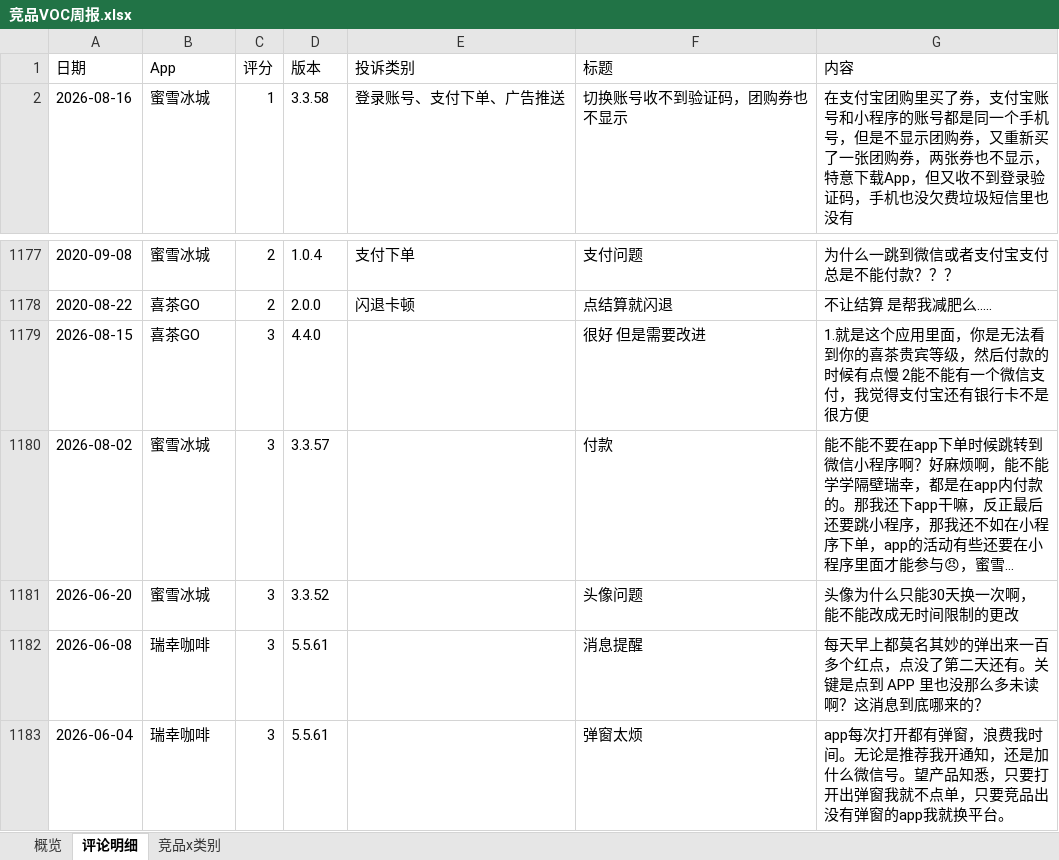
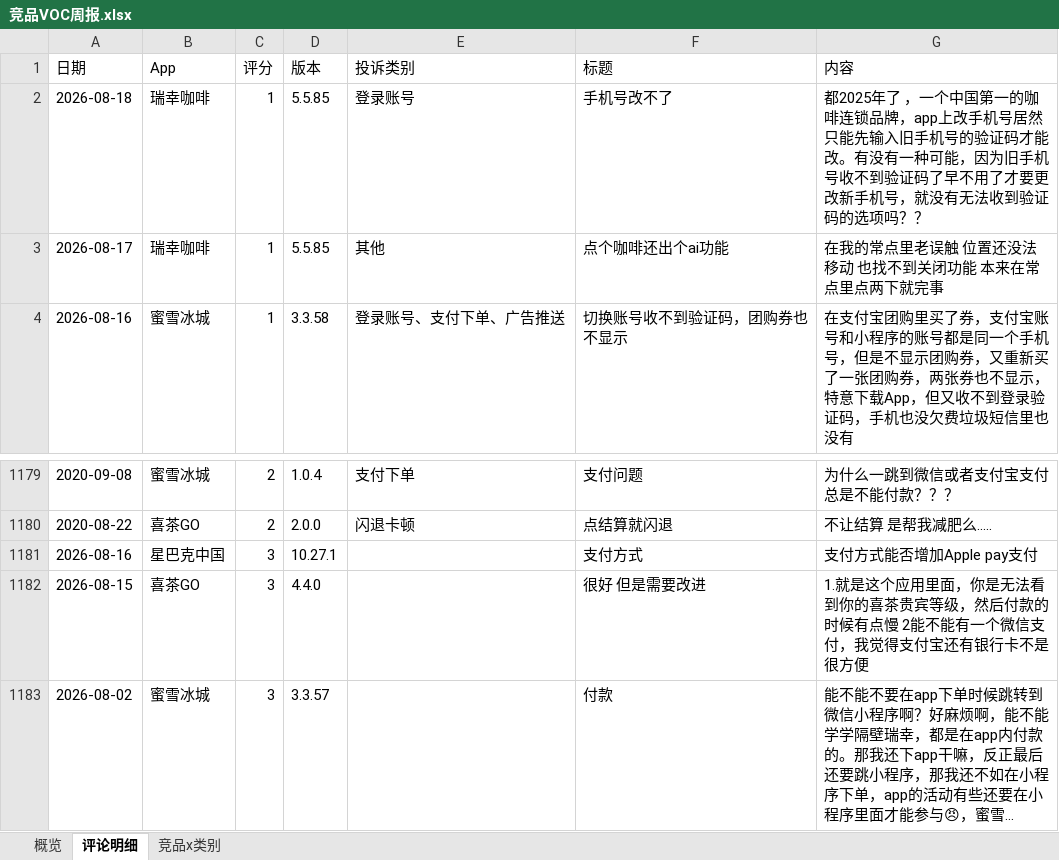
Before and after one commit to EGG-ZERO/appstore-voc-radar, an Excel workbook: reports/竞品VOC周报.xlsx, sheet 评论明细, drawn as a sheet; only a part is shown, gaps mark what is left out; the shorter side is filled out with more unchanged rows; long unchanged cells end in …; values as stored, in another font and other column widths than the file's, no cell formats; the diff names each change by its address in the sheet, - before the commit and + after, or states it on an @@ line.

```diff
--- a/reports/竞品VOC周报.xlsx (sheet 评论明细)
+++ b/reports/竞品VOC周报.xlsx (sheet 评论明细)
+row 2: 2026-08-18 | 瑞幸咖啡 | 1 | 5.5.85 | 登录账号 | 手机号改不了 | 都2025年了 ，一个中国第一的咖啡连锁品牌，app上改手机号居然只能先输入旧手机号的验证码才能改。有没有一种可能，因为旧手机号收不到验证码了早不用了才要更改新手机号，就没有无法收到验证码的选项吗？？
+row 3: 2026-08-17 | 瑞幸咖啡 | 1 | 5.5.85 | 其他 | 点个咖啡还出个ai功能 | 在我的常点里老误触 位置还没法移动 也找不到关闭功能 本来在常点里点两下就完事
+row 1181: 2026-08-16 | 星巴克中国 | 3 | 10.27.1 |  | 支付方式 | 支付方式能否增加Apple pay支付
```
Also changed, not shown: sheet 概览, sheet 竞品x类别, cell formats, 4 other files.
